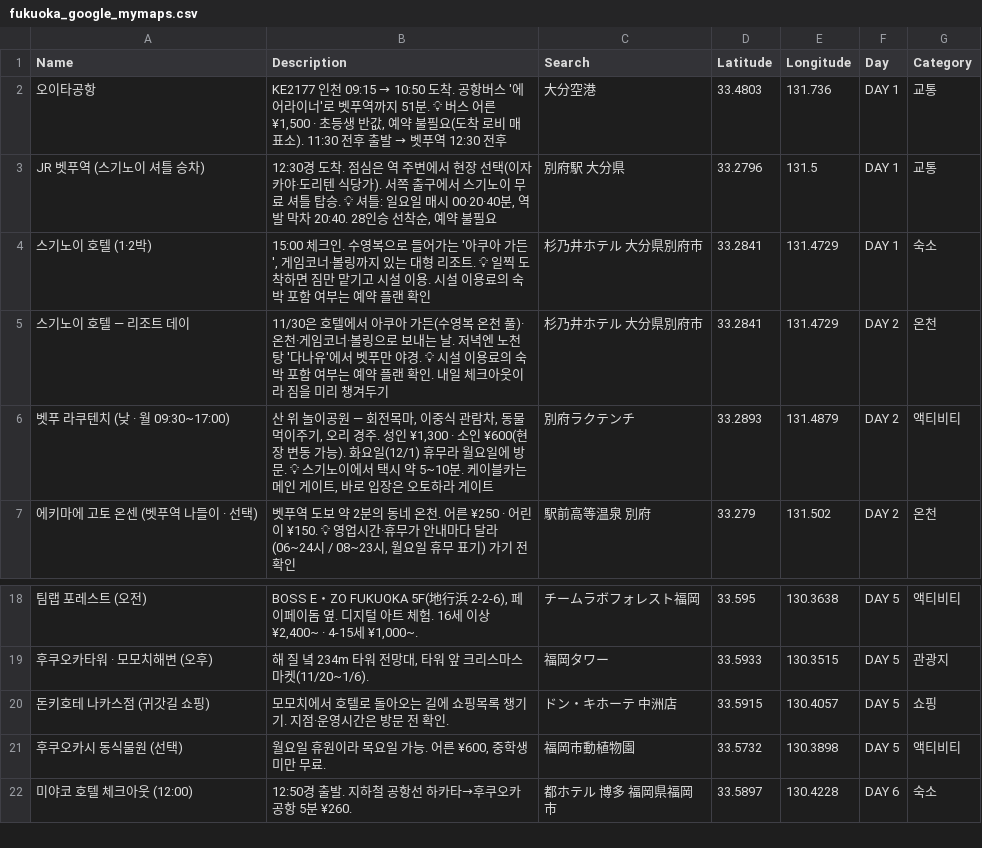
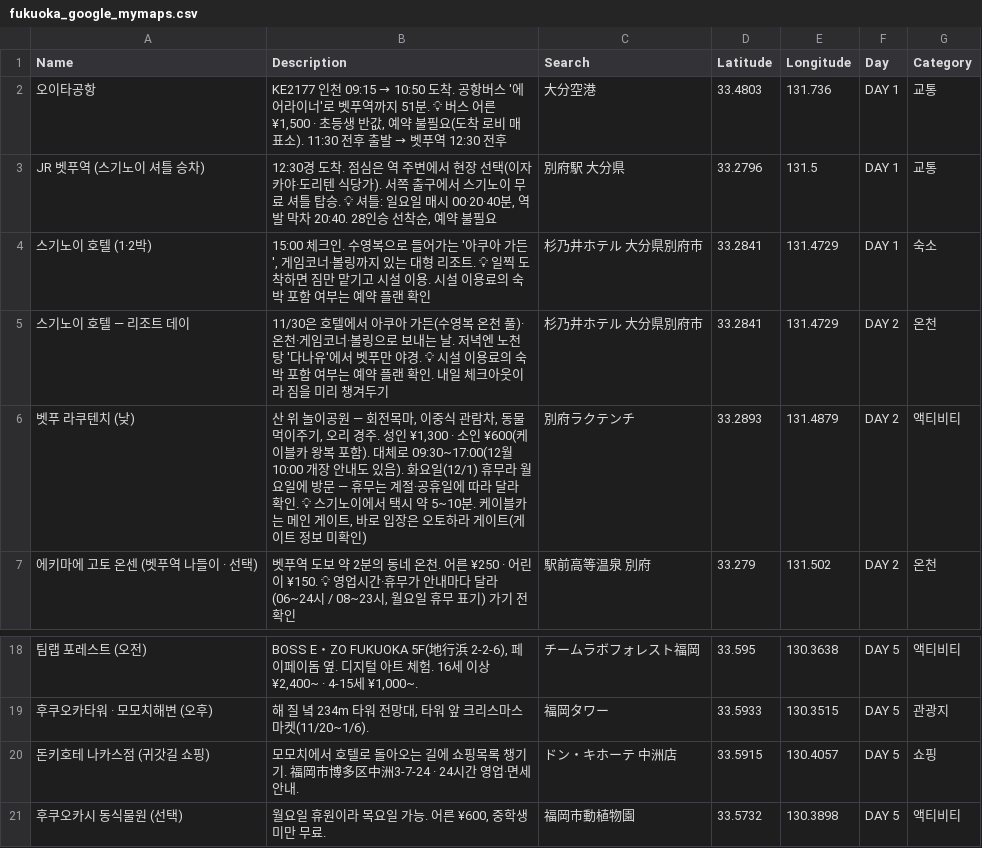
Before and after one commit to asakasimo1/trip-plan, a CSV file: fukuoka/fukuoka_google_mymaps.csv, drawn as a sheet; only a part is shown, gaps mark what is left out; the shorter side is filled out with more unchanged rows.

```diff
--- a/fukuoka/fukuoka_google_mymaps.csv
+++ b/fukuoka/fukuoka_google_mymaps.csv
@@ -5,3 +5,3 @@
 "스기노이 호텔 — 리조트 데이","11/30은 호텔에서 아쿠아 가든(수영복 온천 풀)·온천·게임코너·볼링으로 보내는 날. 저녁엔 노천탕 '다나유'에서 벳푸만 야경. 💡 시설 이용료의 숙박 포함 여부는 예약 플랜 확인. 내일 체크아웃이라 짐을 미리 챙겨두기","杉乃井ホテル 大分県別府市","33.2841","131.4729","DAY 2","온천"
-"벳푸 라쿠텐치 (낮 · 월 09:30~17:00)","산 위 놀이공원 — 회전목마, 이중식 관람차, 동물 먹이주기, 오리 경주. 성인 ¥1,300 · 소인 ¥600(현장 변동 가능). 화요일(12/1) 휴무라 월요일에 방문. 💡 스기노이에서 택시 약 5~10분. 케이블카는 메인 게이트, 바로 입장은 오토하라 게이트","別府ラクテンチ","33.2893","131.4879","DAY 2","액티비티"
+"벳푸 라쿠텐치 (낮)","산 위 놀이공원 — 회전목마, 이중식 관람차, 동물 먹이주기, 오리 경주. 성인 ¥1,300 · 소인 ¥600(케이블카 왕복 포함). 대체로 09:30~17:00(12월 10:00 개장 안내도 있음). 화요일(12/1) 휴무라 월요일에 방문 — 휴무는 계절·공휴일에 따라 달라 확인. 💡 스기노이에서 택시 약 5~10분. 케이블카는 메인 게이트, 바로 입장은 오토하라 게이트(게이트 정보 미확인)","別府ラクテンチ","33.2893","131.4879","DAY 2","액티비티"
 "에키마에 고토 온센 (벳푸역 나들이 · 선택)","벳푸역 도보 약 2분의 동네 온천. 어른 ¥250 · 어린이 ¥150. 💡 영업시간·휴무가 안내마다 달라(06~24시 / 08~23시, 월요일 휴무 표기) 가기 전 확인","駅前高等温泉 別府","33.279","131.502","DAY 2","온천"
@@ -19,3 +19,3 @@
 "후쿠오카타워 · 모모치해변 (오후)","해 질 녘 234m 타워 전망대, 타워 앞 크리스마스 마켓(11/20~1/6).","福岡タワー","33.5933","130.3515","DAY 5","관광지"
-"돈키호테 나카스점 (귀갓길 쇼핑)","모모치에서 호텔로 돌아오는 길에 쇼핑목록 챙기기. 지점·운영시간은 방문 전 확인.","ドン・キホーテ 中洲店","33.5915","130.4057","DAY 5","쇼핑"
+"돈키호테 나카스점 (귀갓길 쇼핑)","모모치에서 호텔로 돌아오는 길에 쇼핑목록 챙기기. 福岡市博多区中洲3-7-24 · 24시간 영업·면세 안내.","ドン・キホーテ 中洲店","33.5915","130.4057","DAY 5","쇼핑"
 "후쿠오카시 동식물원 (선택)","월요일 휴원이라 목요일 가능. 어른 ¥600, 중학생 미만 무료.","福岡市動植物園","33.5732","130.3898","DAY 5","액티비티"
```
Also changed, not shown: 3 other files.
